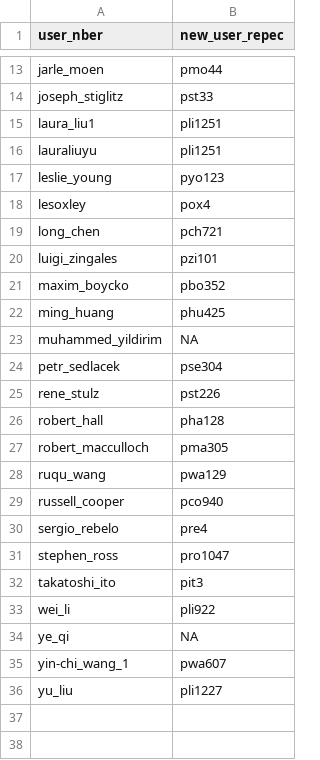
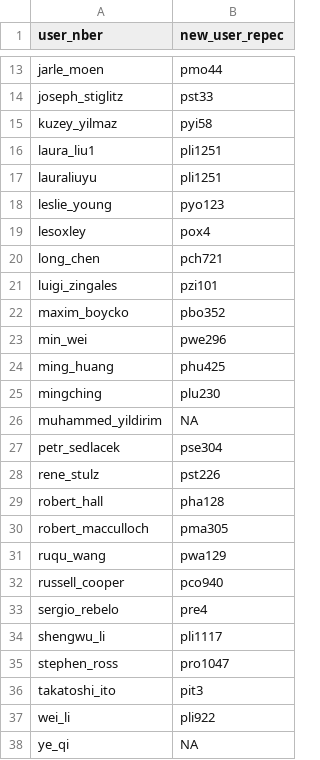
Before and after one commit to bldavies/nberwp, a CSV file: data-raw/disambiguation/repec_replacements_via_nber.csv, drawn as a sheet; only a part is shown, gaps mark what is left out; the shorter side is filled out with more unchanged rows.

```diff
--- a/data-raw/disambiguation/repec_replacements_via_nber.csv
+++ b/data-raw/disambiguation/repec_replacements_via_nber.csv
@@ -14,2 +14,3 @@ jarle_moen,pmo44
 joseph_stiglitz,pst33
+kuzey_yilmaz,pyi58
 laura_liu1,pli1251
@@ -21,3 +22,5 @@ luigi_zingales,pzi101
 maxim_boycko,pbo352
+min_wei,pwe296
 ming_huang,phu425
+mingching,plu230
 muhammed_yildirim,NA
@@ -30,2 +33,3 @@ russell_cooper,pco940
 sergio_rebelo,pre4
+shengwu_li,pli1117
 stephen_ross,pro1047
```
Also changed, not shown: data-raw/authors.csv, data-raw/paper_programs.csv, 9 other files.
